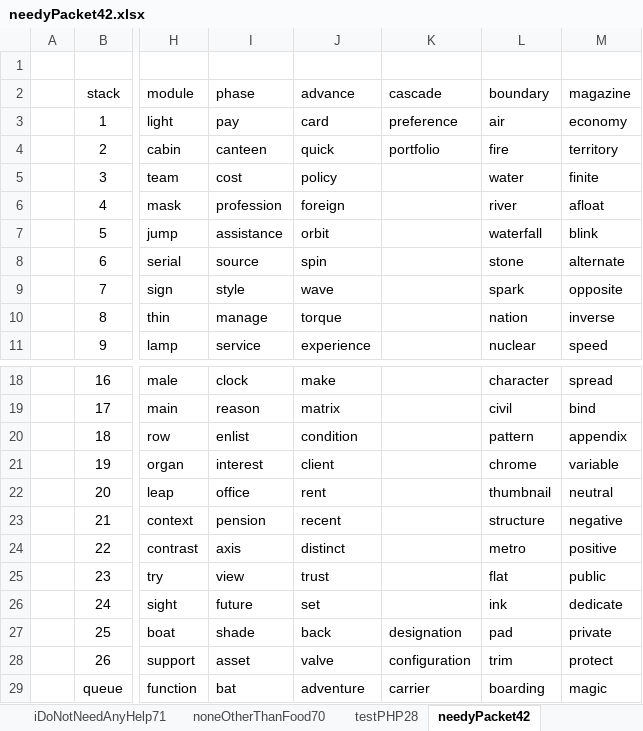
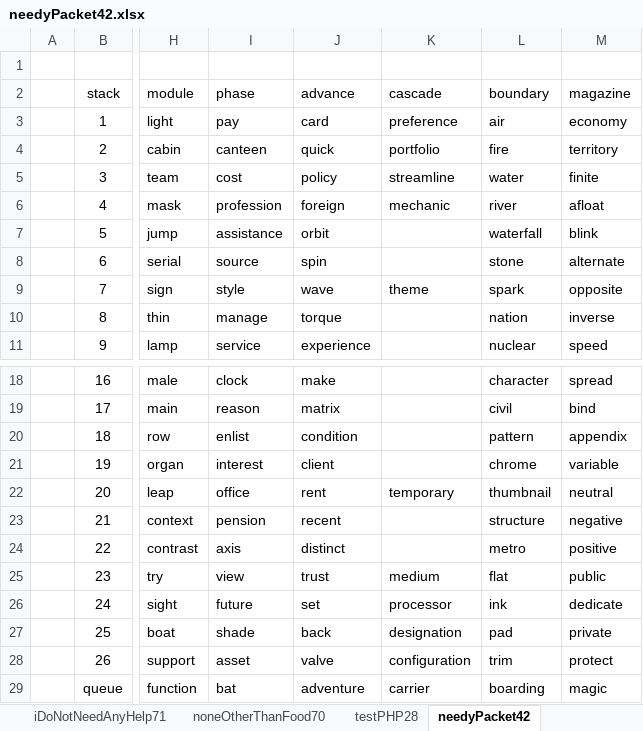
Before and after one commit to openroot/onlyIf31, an Excel workbook: onlyIf31/asset/needyPacket42/needyPacket42.xlsx, sheet needyPacket42, drawn as a sheet; only a part is shown, gaps mark what is left out; values as stored, in another font and other column widths than the file's, no borders; charts and pictures not drawn; the diff names each change by its address in the sheet, - before the commit and + after, or states it on an @@ line.

```diff
--- a/onlyIf31/asset/needyPacket42/needyPacket42.xlsx (sheet needyPacket42)
+++ b/onlyIf31/asset/needyPacket42/needyPacket42.xlsx (sheet needyPacket42)
-K5 (cascade): (empty)
+K5 (cascade): streamline
-K6 (cascade): (empty)
+K6 (cascade): mechanic
-K9 (cascade): (empty)
+K9 (cascade): theme
-K22 (cascade): (empty)
+K22 (cascade): temporary
-K25 (cascade): (empty)
+K25 (cascade): medium
-K26 (cascade): (empty)
+K26 (cascade): processor
```
Also changed, not shown: other sheet tabs, charts or pictures, 4 other files.
